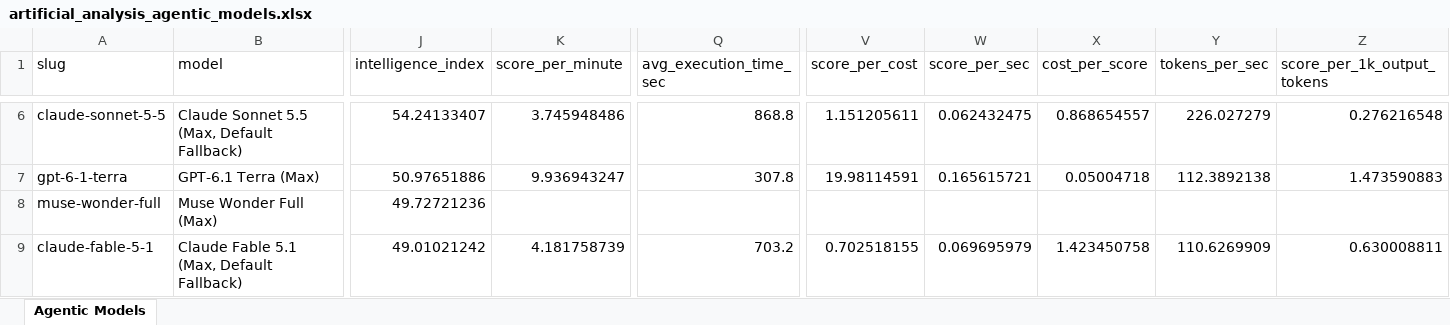
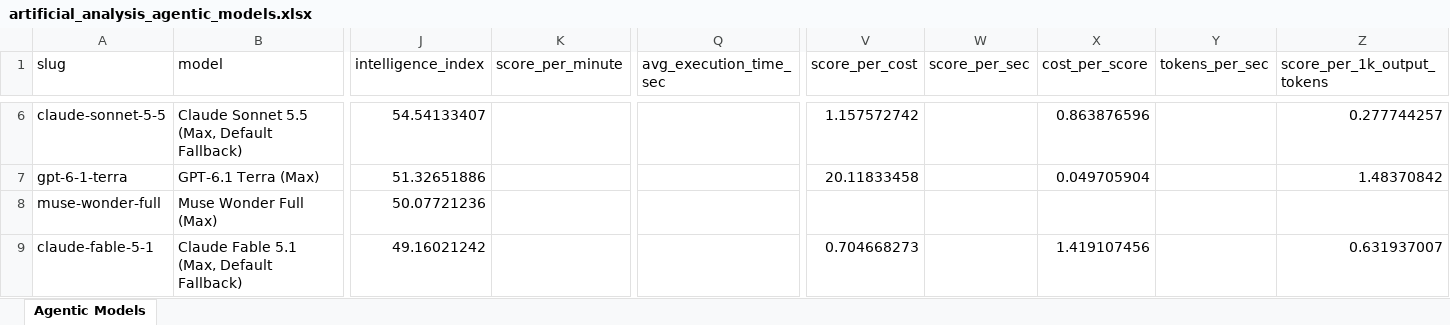
Before and after one commit to ons96/coding-agents-leaderboard, an Excel workbook: data/artificial_analysis_agentic_models.xlsx, sheet Agentic Models, drawn as a sheet; only a part is shown, gaps mark what is left out; values as stored, in another font and other column widths than the file's, no borders; the diff covers the shown part only; the diff names each change by its address in the sheet, - before the commit and + after, or states it on an @@ line.

```diff
--- a/data/artificial_analysis_agentic_models.xlsx (sheet Agentic Models)
+++ b/data/artificial_analysis_agentic_models.xlsx (sheet Agentic Models)
-J6 (intelligence_index): 54.24133407
+J6 (intelligence_index): 54.54133407
-K6 (score_per_minute): 3.745948486
+K6 (score_per_minute): (empty)
-Q6 (avg_execution_time_sec): 868.8
+Q6 (avg_execution_time_sec): (empty)
-V6 (score_per_cost): 1.151205611
+V6 (score_per_cost): 1.157572742
-W6 (score_per_sec): 0.062432475
+W6 (score_per_sec): (empty)
-X6 (cost_per_score): 0.868654557
+X6 (cost_per_score): 0.863876596
-Y6 (tokens_per_sec): 226.027279
+Y6 (tokens_per_sec): (empty)
-Z6 (score_per_1k_output_tokens): 0.276216548
+Z6 (score_per_1k_output_tokens): 0.277744257
-J7 (intelligence_index): 50.97651886
+J7 (intelligence_index): 51.32651886
-K7 (score_per_minute): 9.936943247
+K7 (score_per_minute): (empty)
-Q7 (avg_execution_time_sec): 307.8
+Q7 (avg_execution_time_sec): (empty)
-V7 (score_per_cost): 19.98114591
+V7 (score_per_cost): 20.11833458
-W7 (score_per_sec): 0.165615721
+W7 (score_per_sec): (empty)
-X7 (cost_per_score): 0.05004718
+X7 (cost_per_score): 0.049705904
-Y7 (tokens_per_sec): 112.3892138
+Y7 (tokens_per_sec): (empty)
-Z7 (score_per_1k_output_tokens): 1.473590883
+Z7 (score_per_1k_output_tokens): 1.48370842
-J8 (intelligence_index): 49.72721236
+J8 (intelligence_index): 50.07721236
-J9 (intelligence_index): 49.01021242
+J9 (intelligence_index): 49.16021242
-K9 (score_per_minute): 4.181758739
+K9 (score_per_minute): (empty)
-Q9 (avg_execution_time_sec): 703.2
+Q9 (avg_execution_time_sec): (empty)
-V9 (score_per_cost): 0.702518155
+V9 (score_per_cost): 0.704668273
-W9 (score_per_sec): 0.069695979
+W9 (score_per_sec): (empty)
-X9 (cost_per_score): 1.423450758
+X9 (cost_per_score): 1.419107456
-Y9 (tokens_per_sec): 110.6269909
+Y9 (tokens_per_sec): (empty)
-Z9 (score_per_1k_output_tokens): 0.630008811
+Z9 (score_per_1k_output_tokens): 0.631937007
```
Also changed, not shown: 145 edited cells elsewhere in this sheet, data/artificial_analysis_coding_agents.xlsx, 16 other files.
